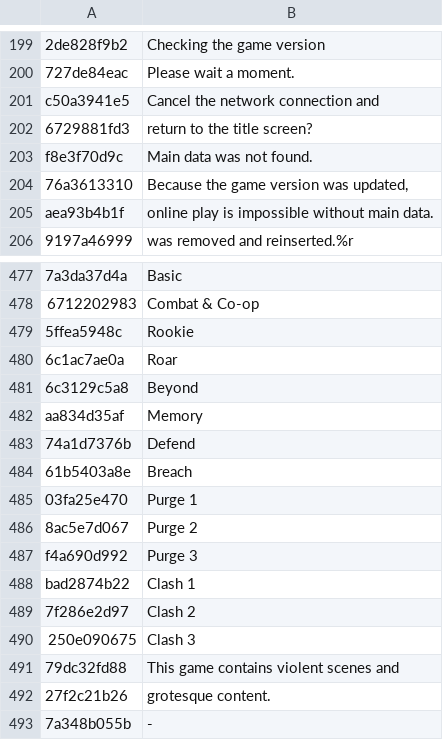
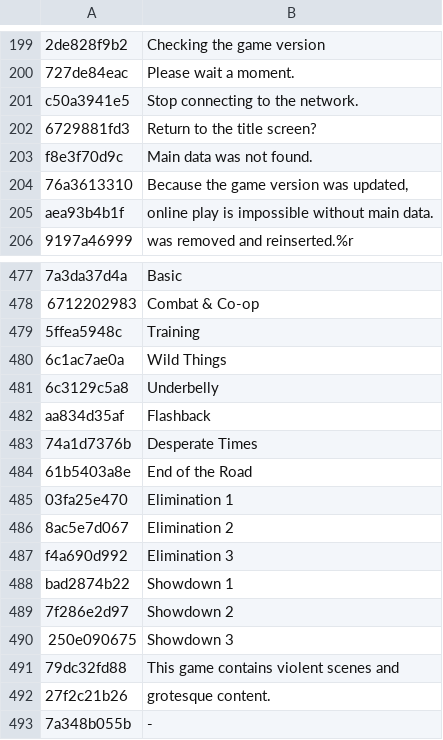
Before and after one commit to HAB3X/Biohazard-Outbreak-Mac, a TSV file: translations/file2/exe.tsv, drawn as a sheet; only a part is shown, gaps mark what is left out; the diff names each change by its address in the sheet, - before the commit and + after, or states it on an @@ line.

```diff
--- a/translations/file2/exe.tsv
+++ b/translations/file2/exe.tsv
-B201: Cancel the network connection and
+B201: Stop connecting to the network.
-B202: return to the title screen?
+B202: Return to the title screen?
-B479: Rookie
+B479: Training
-B480: Roar
+B480: Wild Things
-B481: Beyond
+B481: Underbelly
-B482: Memory
+B482: Flashback
-B483: Defend
+B483: Desperate Times
-B484: Breach
+B484: End of the Road
-B485: Purge 1
+B485: Elimination 1
-B486: Purge 2
+B486: Elimination 2
-B487: Purge 3
+B487: Elimination 3
-B488: Clash 1
+B488: Showdown 1
-B489: Clash 2
+B489: Showdown 2
-B490: Clash 3
+B490: Showdown 3
```
Also changed, not shown: translations/file2/docs.tsv, 2 other files.
